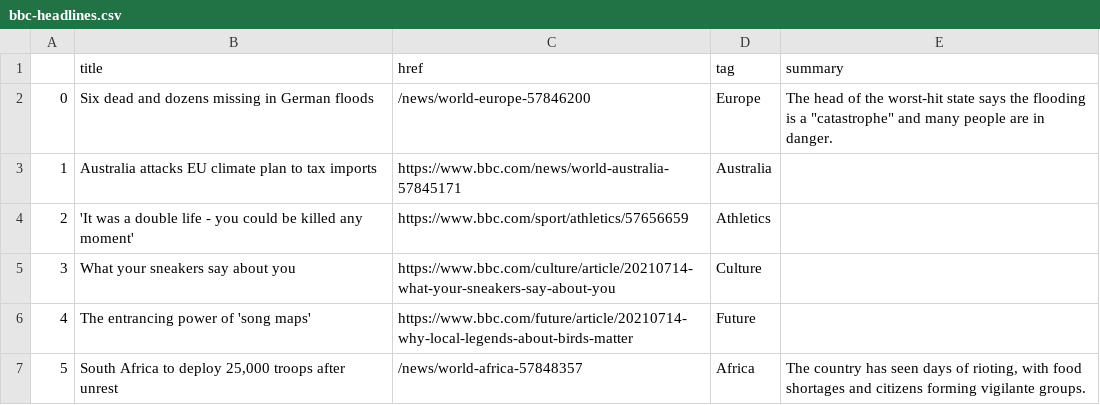
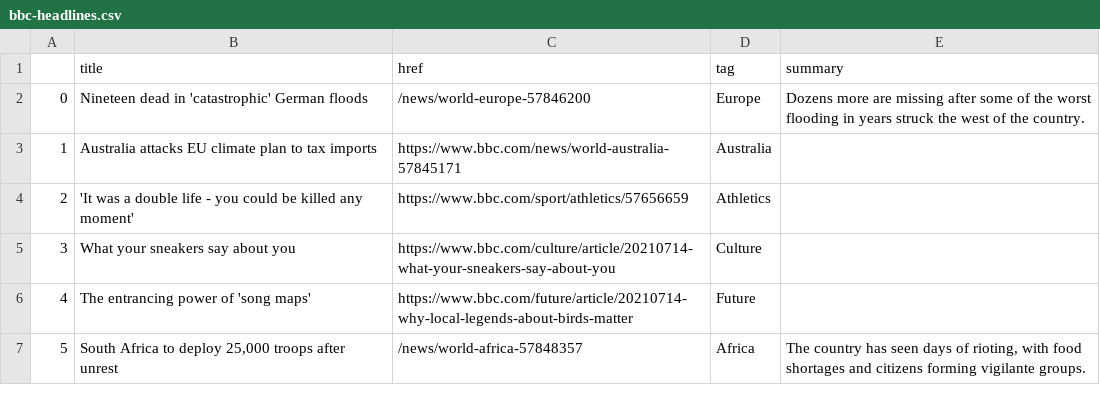
Before and after one commit to anth3lia/automatic-scraper, a CSV file: bbc-headlines.csv, drawn as a sheet; only a part is shown.

```diff
--- a/bbc-headlines.csv
+++ b/bbc-headlines.csv
@@ -1,3 +1,3 @@
 ,title,href,tag,summary
-0,Six dead and dozens missing in German floods,/news/world-europe-57846200,Europe,"The head of the worst-hit state says the flooding is a ""catastrophe"" and many people are in danger."
+0,Nineteen dead in 'catastrophic' German floods,/news/world-europe-57846200,Europe,Dozens more are missing after some of the worst flooding in years struck the west of the country.
 1,Australia attacks EU climate plan to tax imports,https://www.bbc.com/news/world-australia-57845171,Australia,
```
